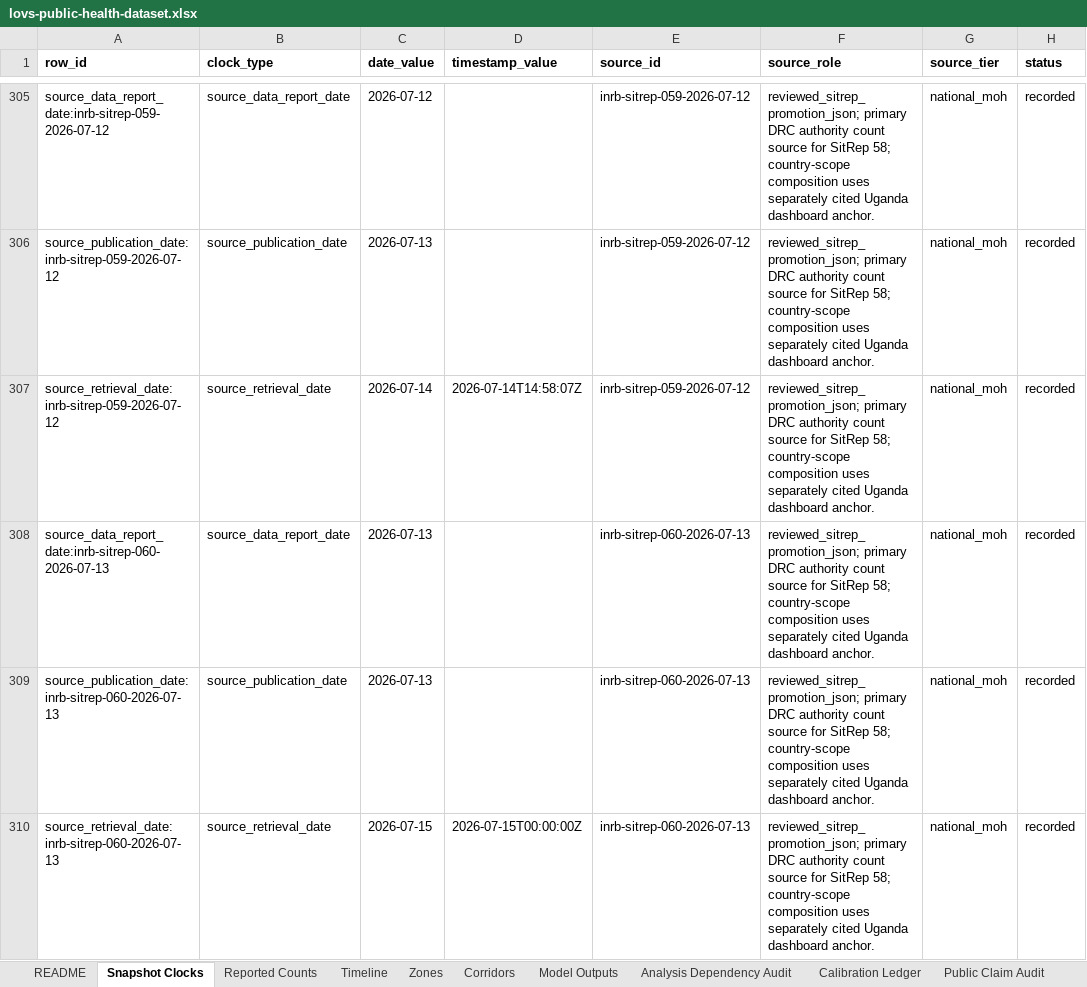
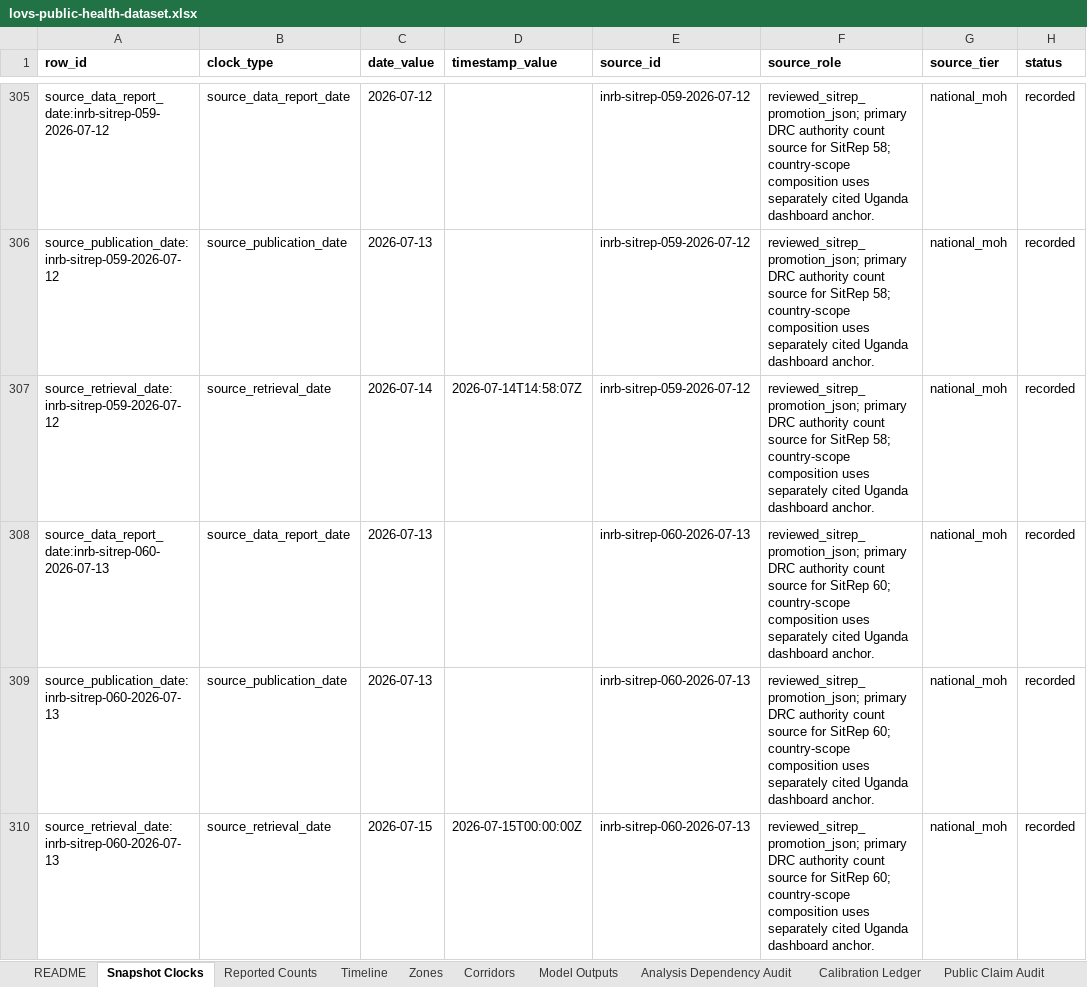
Before and after one commit to ArcedeDev/bdbv-2026-lovs, an Excel workbook: deliverables/public-health-dataset/lovs-public-health-dataset.xlsx, sheet Snapshot Clocks, drawn as a sheet; only a part is shown, gaps mark what is left out; values as stored, in another font and other column widths than the file's, no borders; the diff covers the shown part only; the diff names each change by its address in the sheet, - before the commit and + after, or states it on an @@ line.

Commit message:
feat(bdbv): cadence build SitRep 61 (data 2026-07-14, country 2093/798, DRC 2073/796)
- DRC 2073 confirmed / 796 deaths (CFR 38.4%); country-scope 2093/798/388 (Uganda anchor 20/2/11)
- +62 confirmed / +42 deaths in 24h (Ituri 55/37, Nord-Kivu 7/5); Haut-Uele, Tshopo, Sud-Kivu all zero
- 45 display zones and 403 corridors unchanged (no new zone); partition 2093/2056/37
  (clean 17 Ituri unventilated residual; per-zone deltas sum exactly to the 62 new confirmations)
- isolation 736 (270 conf + 466 susp @ 87.4%); contacts 76.6% (9235/12050); recovered 377
- burden care-adj central 5980, death-anchored stress 9334; death-back band 5448-8382 at deaths 798
- source-internal conflicts resolved to internally-consistent values and preserved: isolation
  737 cover / 736 table / 753 narrative -> 736 (bed identity 694+133-91 closes on it); contact
  9303/12190 -> 9235/12050; PoE 154481@13-07 -> 157225@14-07; Ituri positivity 36.2% vs "~18%"
  prose; PPL CFR 30.3% vs stale 31.6% header. Haut-Uele 14/13 is a documented 13-07 carry-forward
- repairs SitRep 60 drift: manifest health_zone_table still encoded the reversed Kisangani collapse;
  NUMBERS_AUDIT said "43 source zones" against its own 403 corridors; attribution-lag partition-math
  step still read 1983-1876=107; Method-2 death input still pinned to the SitRep 49 endpoint
- examples/local_aggregate_input.example.json now derived from the public artifacts it declares as
  its source (it had frozen at SitRep 60 while the rest of the cadence advanced)
- 734 tests pass, byte-deterministic across 32 artifacts; promotion/publication-clock/reconciliation/
  hygiene/leak/CDC-fidelity gates all green

```diff
--- a/deliverables/public-health-dataset/lovs-public-health-dataset.xlsx (sheet Snapshot Clocks)
+++ b/deliverables/public-health-dataset/lovs-public-health-dataset.xlsx (sheet Snapshot Clocks)
-F308:F310 (source_role): …for SitRep 58; country-scope composition…
+F308:F310 (source_role): …for SitRep 60; country-scope composition…
```
Also changed, not shown: 3 added rows and 3 edited cells elsewhere in this sheet, sheet Corridors, sheet Reported Counts, sheet Timeline, sheet SitRep Narrative, sheet Model Outputs, sheet Sources, 5 more sheets, 46 other files.
